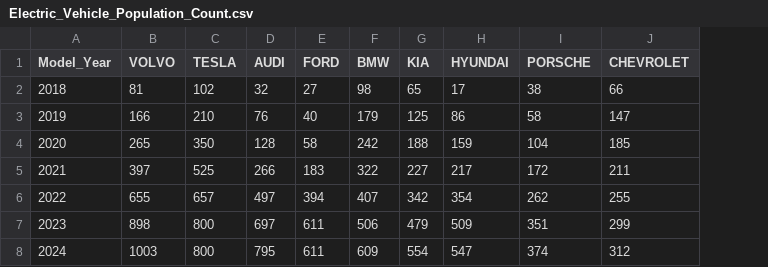
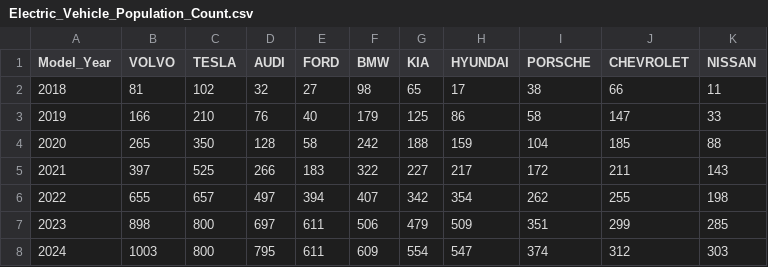
Before and after one commit to llloydretro2/ecs163_final_project, a CSV file: data/processed_data/general/Electric_Vehicle_Population_Count.csv, drawn as a sheet; the diff names each change by its address in the sheet, - before the commit and + after, or states it on an @@ line.

```diff
--- a/data/processed_data/general/Electric_Vehicle_Population_Count.csv
+++ b/data/processed_data/general/Electric_Vehicle_Population_Count.csv
+column K (NISSAN), rows 2-8: 11 | 33 | 88 | 143 | 198 | 285 | 303
```
Also changed, not shown: 4 other files.
